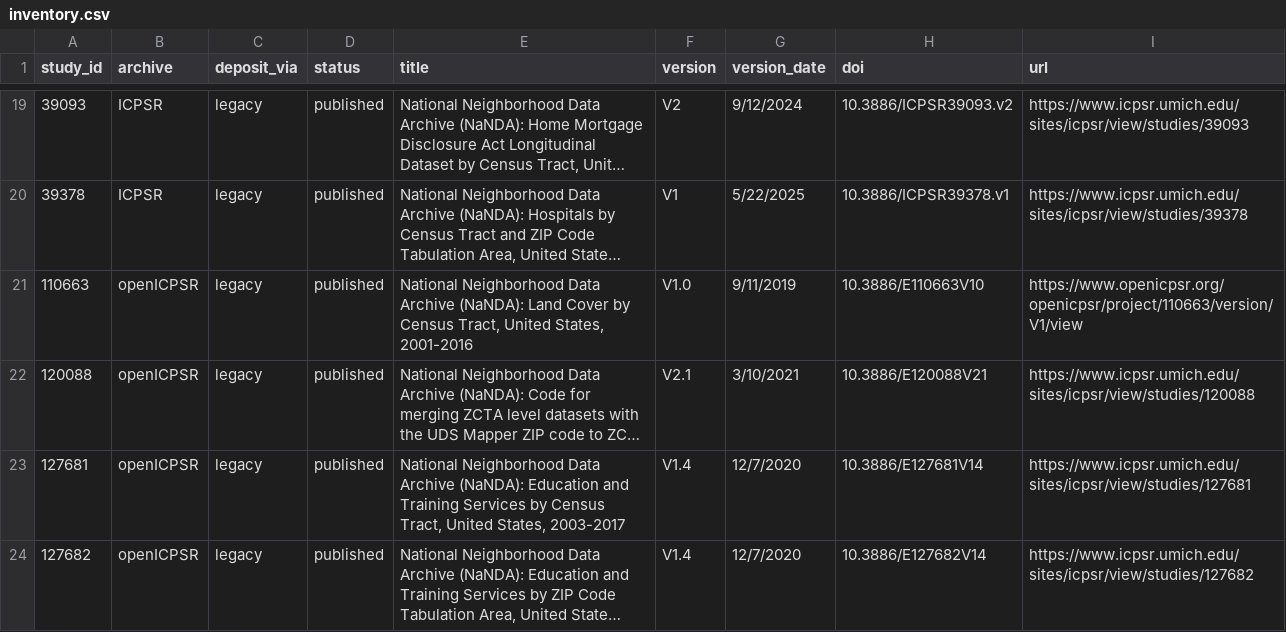
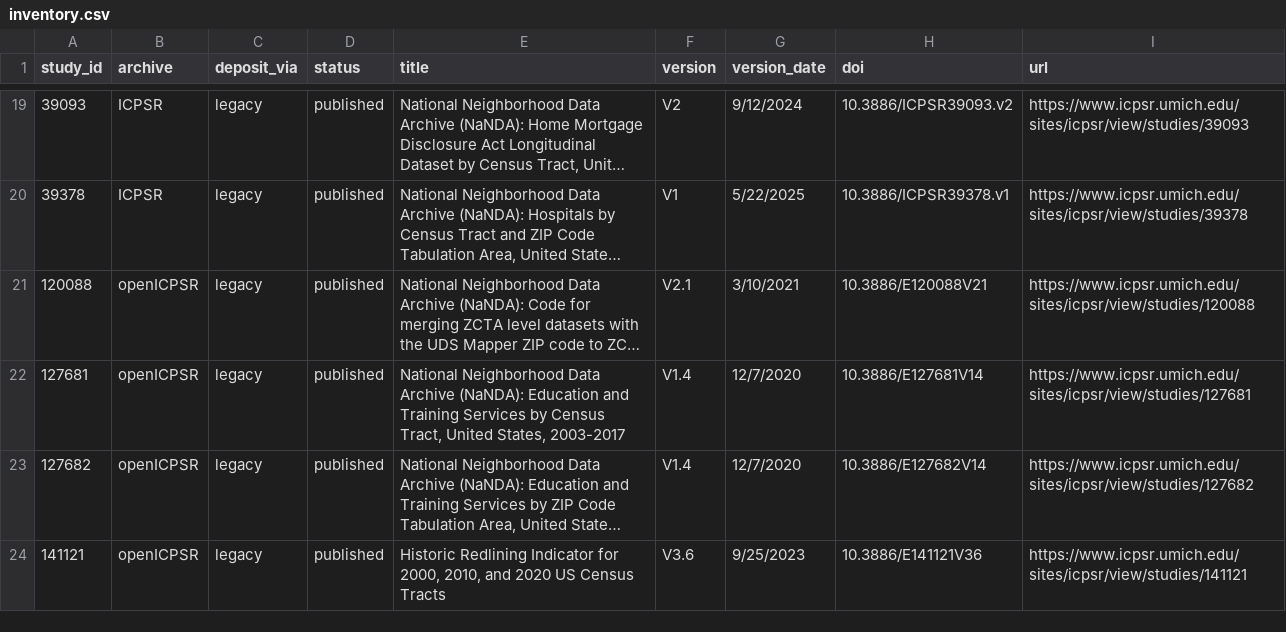
Before and after one commit to The-National-Neighborhood-Data-Archive/usage-metrics, a CSV file: inventory.csv, drawn as a sheet; only a part is shown, gaps mark what is left out; the shorter side is filled out with more unchanged rows; long unchanged cells end in …; the diff names each change by its address in the sheet, - before the commit and + after, or states it on an @@ line.

Commit message:
Drop superseded 110663 from inventory; document DPM-sync generation of inventory.csv
inventory.csv is now generated by nanda-inventory's daily dpm-sync pipeline (Phase 2). 110663 (Land Cover 2001-2016, V1.0) is marked superseded by ICPSR38598 in deposit_status.csv, so the derived export excludes it; its historical scrape data stays in data/. add_to_inventory.ps1 remains the manual escape hatch.

```diff
--- a/inventory.csv
+++ b/inventory.csv
-row 21: 110663 | openICPSR | legacy | published | National Neighborhood Data Archive (NaNDA): Land Cover by Census Tract, United States, 2001-2016 | V1.0 | 9/11/2019 | 10.3886/E110663V10 | https://www.openicpsr.org/openicpsr/project/110663/version/V1/view
```
Also changed, not shown: 1 other file.
